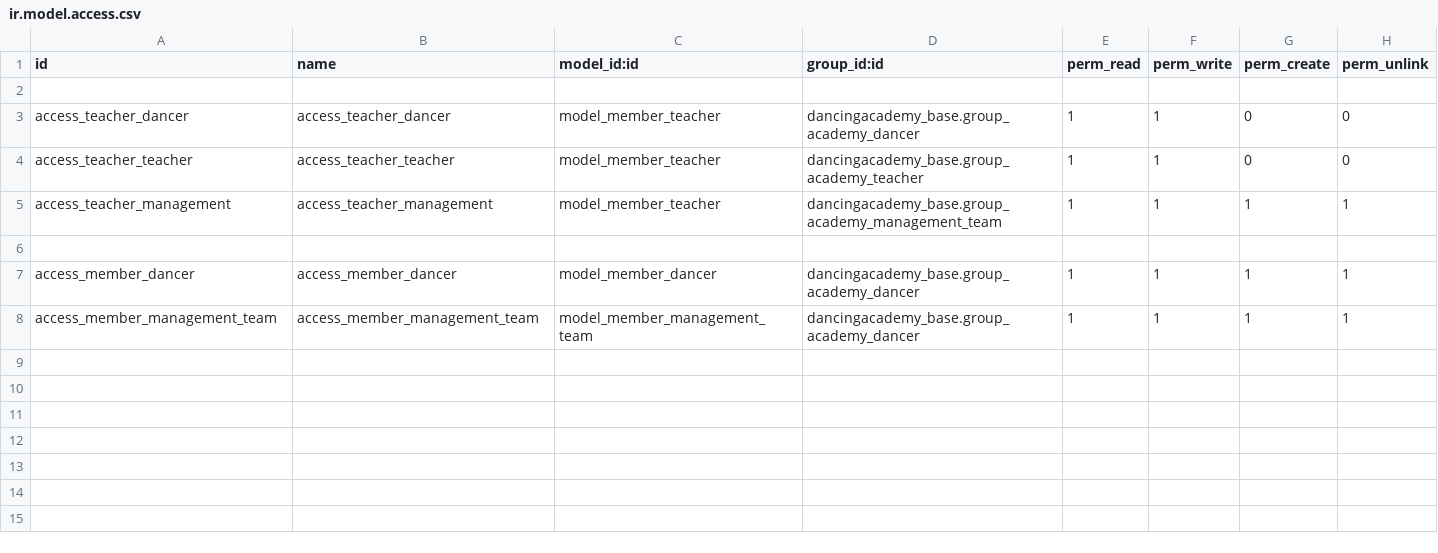
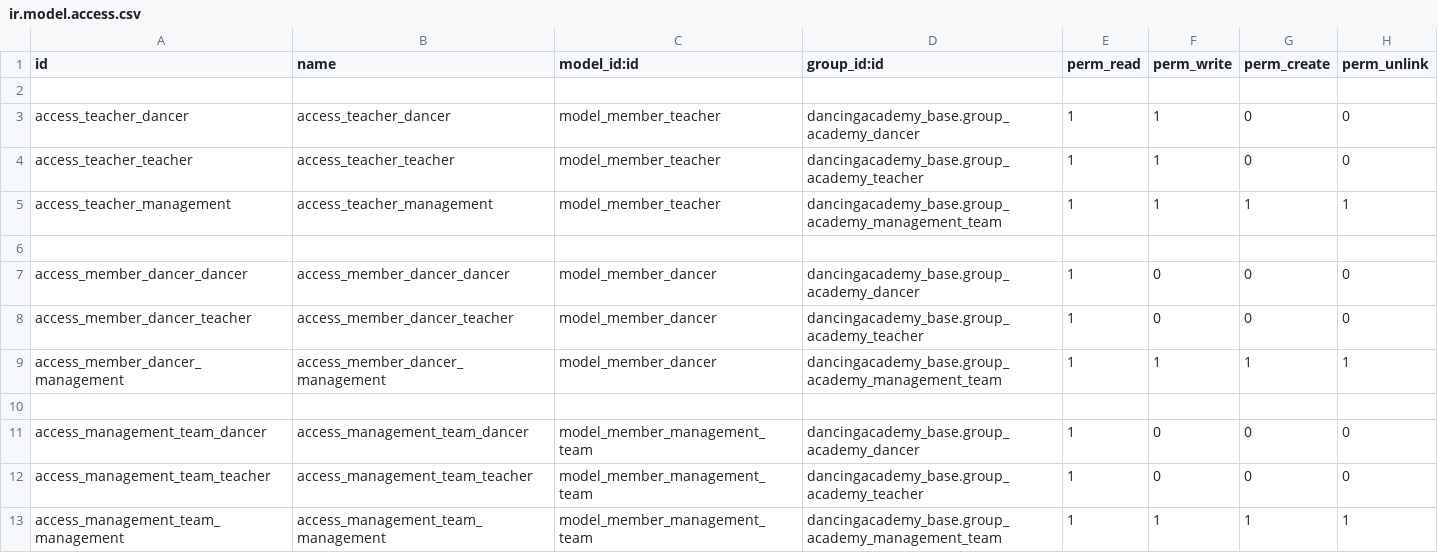
Before and after one commit to julia12navio/dancingacademy, a CSV file: dancingacademy_members/security/ir.model.access.csv, drawn as a sheet.

```diff
--- a/dancingacademy_members/security/ir.model.access.csv
+++ b/dancingacademy_members/security/ir.model.access.csv
@@ -6,3 +6,8 @@ access_teacher_management,access_teacher_management,model_member_teacher,dancing
 
-access_member_dancer,access_member_dancer,model_member_dancer,dancingacademy_base.group_academy_dancer,1,1,1,1
-access_member_management_team,access_member_management_team,model_member_management_team,dancingacademy_base.group_academy_dancer,1,1,1,1
+access_member_dancer_dancer,access_member_dancer_dancer,model_member_dancer,dancingacademy_base.group_academy_dancer,1,0,0,0
+access_member_dancer_teacher,access_member_dancer_teacher,model_member_dancer,dancingacademy_base.group_academy_teacher,1,0,0,0
+access_member_dancer_management,access_member_dancer_management,model_member_dancer,dancingacademy_base.group_academy_management_team,1,1,1,1
+
+access_management_team_dancer,access_management_team_dancer,model_member_management_team,dancingacademy_base.group_academy_dancer,1,0,0,0
+access_management_team_teacher,access_management_team_teacher,model_member_management_team,dancingacademy_base.group_academy_teacher,1,0,0,0
+access_management_team_management,access_management_team_management,model_member_management_team,dancingacademy_base.group_academy_management_team,1,1,1,1
```
Also changed, not shown: 11 other files.
